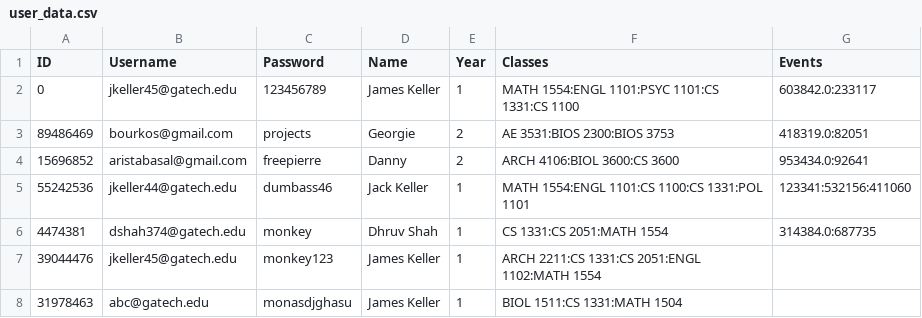
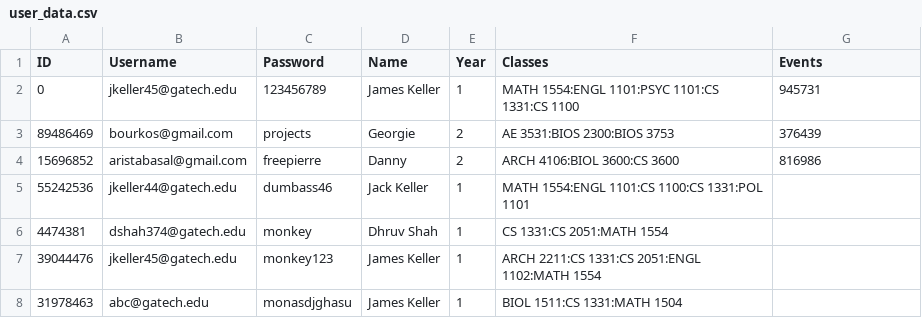
Before and after one commit to DhruvShah09/Carousel, a CSV file: user_data.csv, drawn as a sheet.

```diff
--- a/user_data.csv
+++ b/user_data.csv
@@ -1,7 +1,7 @@
 ID,Username,Password,Name,Year,Classes,Events
-0,jkeller45@gatech.edu,123456789,James Keller,1,MATH 1554:ENGL 1101:PSYC 1101:CS 1331:CS 1100,603842.0:233117
-89486469,bourkos@gmail.com,projects,Georgie,2,AE 3531:BIOS 2300:BIOS 3753,418319.0:82051
-15696852,aristabasal@gmail.com,freepierre,Danny,2,ARCH 4106:BIOL 3600:CS 3600,953434.0:92641
-55242536,jkeller44@gatech.edu,dumbass46,Jack Keller,1,MATH 1554:ENGL 1101:CS 1100:CS 1331:POL 1101,123341:532156:411060
-4474381,dshah374@gatech.edu,monkey,Dhruv Shah,1,CS 1331:CS 2051:MATH 1554,314384.0:687735
+0,jkeller45@gatech.edu,123456789,James Keller,1,MATH 1554:ENGL 1101:PSYC 1101:CS 1331:CS 1100,945731
+89486469,bourkos@gmail.com,projects,Georgie,2,AE 3531:BIOS 2300:BIOS 3753,376439
+15696852,aristabasal@gmail.com,freepierre,Danny,2,ARCH 4106:BIOL 3600:CS 3600,816986
+55242536,jkeller44@gatech.edu,dumbass46,Jack Keller,1,MATH 1554:ENGL 1101:CS 1100:CS 1331:POL 1101,
+4474381,dshah374@gatech.edu,monkey,Dhruv Shah,1,CS 1331:CS 2051:MATH 1554,
 39044476,jkeller45@gatech.edu,monkey123,James Keller,1,ARCH 2211:CS 1331:CS 2051:ENGL 1102:MATH 1554,
```
Also changed, not shown: 2 other files.
